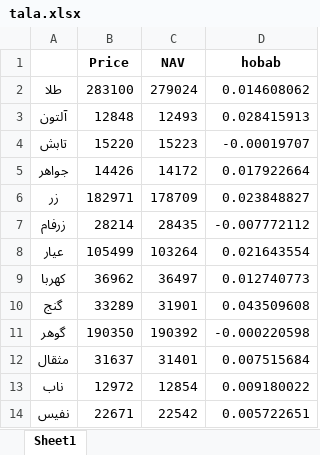
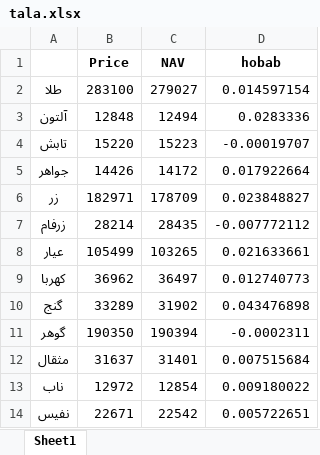
Before and after one commit to taholly/hobab, an Excel workbook: tala.xlsx, sheet Sheet1, drawn as a sheet; values as stored, in another font and other column widths than the file's, no borders; the diff names each change by its address in the sheet, - before the commit and + after, or states it on an @@ line.

Commit message:
Updating file automatically

```diff
--- a/tala.xlsx (sheet Sheet1)
+++ b/tala.xlsx (sheet Sheet1)
-C2 (NAV): 279024
+C2 (NAV): 279027
-D2 (hobab): 0.014608062
+D2 (hobab): 0.014597154
-C3 (NAV): 12493
+C3 (NAV): 12494
-D3 (hobab): 0.028415913
+D3 (hobab): 0.0283336
-C8 (NAV): 103264
+C8 (NAV): 103265
-D8 (hobab): 0.021643554
+D8 (hobab): 0.021633661
-C10 (NAV): 31901
+C10 (NAV): 31902
-D10 (hobab): 0.043509608
+D10 (hobab): 0.043476898
-C11 (NAV): 190392
+C11 (NAV): 190394
-D11 (hobab): -0.000220598
+D11 (hobab): -0.0002311
```
